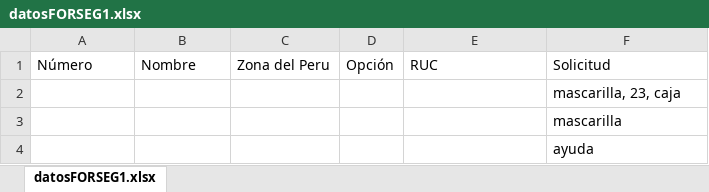
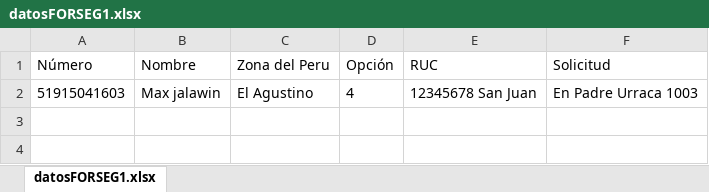
Before and after one commit to NeroOnCode/base-baileys-memory, an Excel workbook: datosFORSEG1.xlsx, sheet datosFORSEG1.xlsx, drawn as a sheet; values as stored, in another font and other column widths than the file's, no borders; removed rows and columns are numbered as before the commit, all else as after; the diff names each change by its address in the sheet, - before the commit and + after, or states it on an @@ line.

```diff
--- a/datosFORSEG1.xlsx (sheet datosFORSEG1.xlsx)
+++ b/datosFORSEG1.xlsx (sheet datosFORSEG1.xlsx)
-row 2:  |  |  |  |  | mascarilla, 23, caja
-row 3:  |  |  |  |  | mascarilla
-row 4:  |  |  |  |  | ayuda
+row 2: 51915041603 | Max jalawin | El Agustino | 4 | 12345678 San Juan | En Padre Urraca 1003
```
Also changed, not shown: 52 other files.
